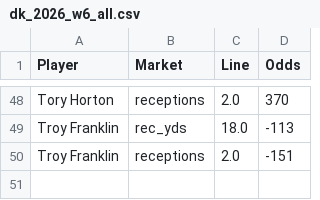
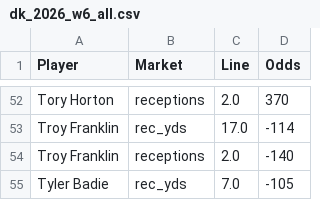
Before and after one commit to fozzyyozzy/edge-index, a CSV file: automation/lines/dk_2026_w6_all.csv, drawn as a sheet; only a part is shown, gaps mark what is left out; addresses are those after the commit; the diff covers the shown part only; the diff names each change by its address in the sheet, - before the commit and + after, or states it on an @@ line.

```diff
--- a/automation/lines/dk_2026_w6_all.csv
+++ b/automation/lines/dk_2026_w6_all.csv
-C53 (Line): 18.0
+C53 (Line): 17.0
-D53 (Odds): -113
+D53 (Odds): -114
-D54 (Odds): -151
+D54 (Odds): -140
+row 55: Tyler Badie | rec_yds | 7.0 | -105
```
Also changed, not shown: 4 added rows and 58 edited cells elsewhere in this file, automation/lines/dk_2026_w6_mnf.csv, automation/lines/dk_2026_w6_sun.csv, 13 other files.
